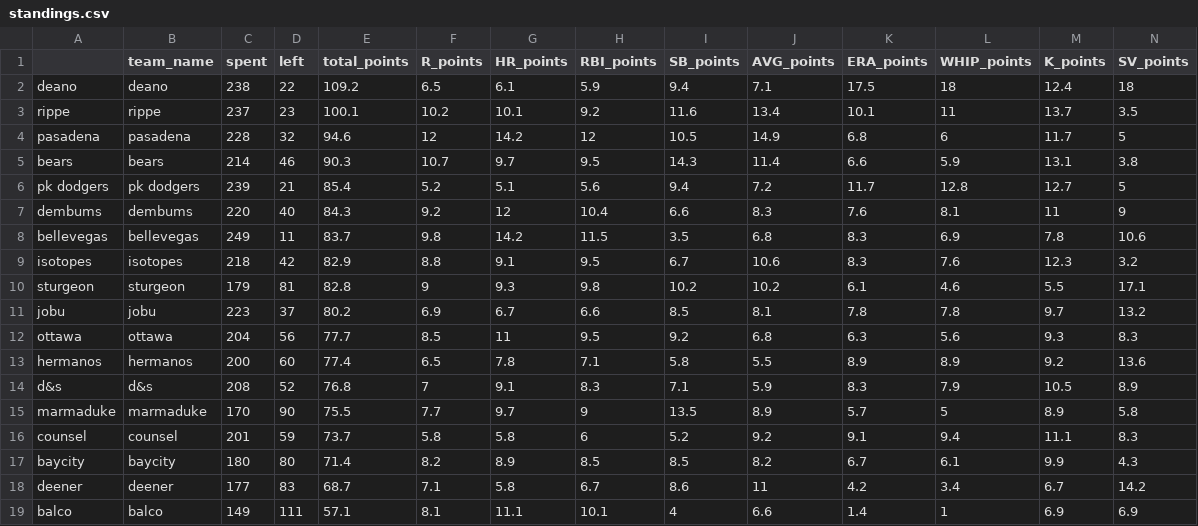
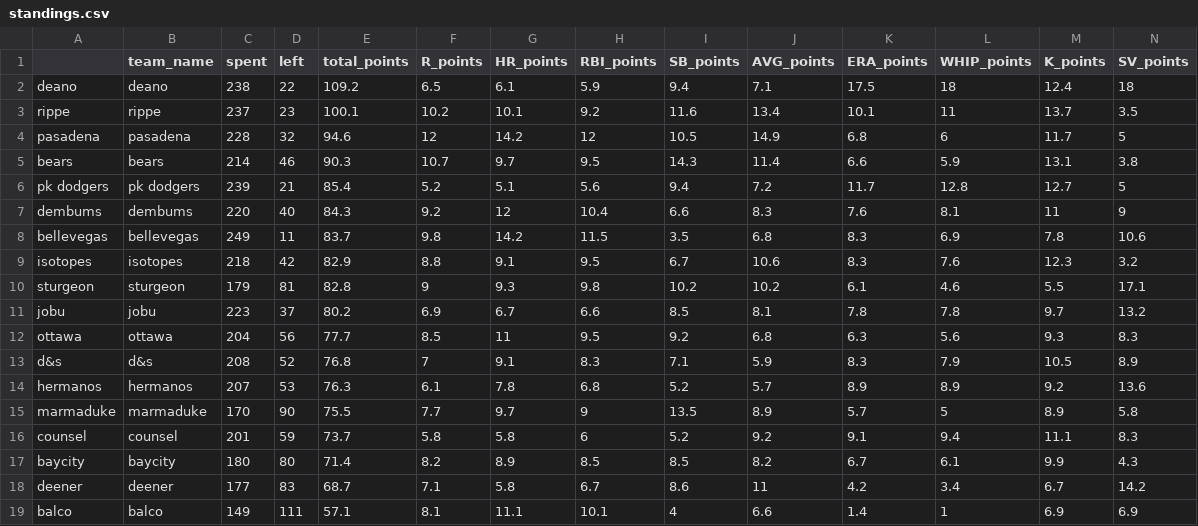
Before and after one commit to seanwllms/fantasy2016, a CSV file: standings.csv, drawn as a sheet; only a part is shown; removed rows and columns are numbered as before the commit, all else as after; rows hold the shown columns only; the diff names each change by its address in the sheet, - before the commit and + after, or states it on an @@ line.

```diff
--- a/standings.csv
+++ b/standings.csv
-row 13: hermanos | hermanos | 200 | 60 | 77.4 | 6.5 | 7.8 | 7.1 | 5.8 | 5.5 | 8.9 | 8.9 | 9.2 | 13.6
+row 14: hermanos | hermanos | 207 | 53 | 76.3 | 6.1 | 7.8 | 6.8 | 5.2 | 5.7 | 8.9 | 8.9 | 9.2 | 13.6
```
Also changed, not shown: draftpicks.csv, 1 other file.
